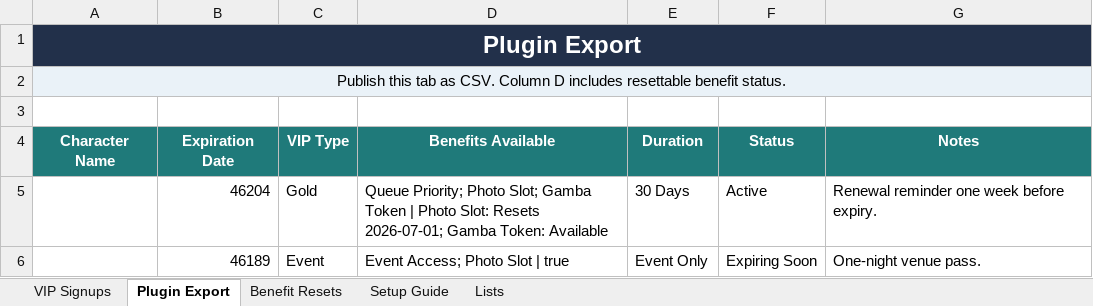
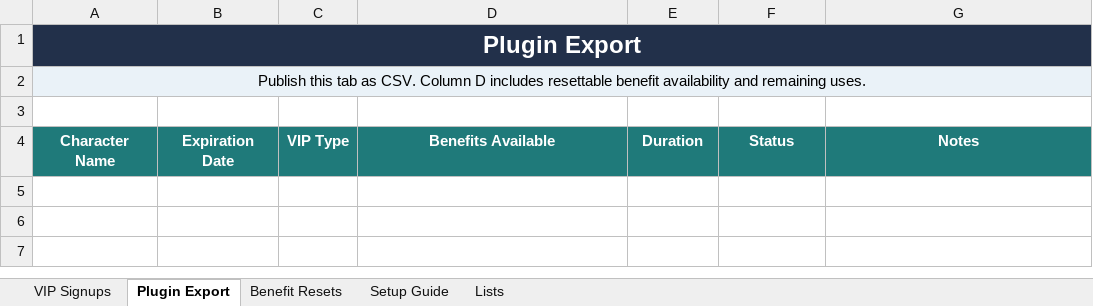
Before and after one commit to Tuconei/VIP-Manager, an Excel workbook: templates/VIP-Tracker-Template.xlsx, sheet Plugin Export, drawn as a sheet; values as stored, in another font and other column widths than the file's, no borders; the diff names each change by its address in the sheet, - before the commit and + after, or states it on an @@ line.

Commit message:
Support multi-use resettable benefits

```diff
--- a/templates/VIP-Tracker-Template.xlsx (sheet Plugin Export)
+++ b/templates/VIP-Tracker-Template.xlsx (sheet Plugin Export)
-A2: …resettable benefit status.
+A2: …resettable benefit availability and remaining uses.
-row 5:  | 46204 | Gold | Queue Priority; Photo Slot; Gamba Token | Photo Slot: Resets 2026-07-01; Gamba Token: Available | 30 Days | Active | Renewal reminder one week before expiry.
-row 6:  | 46189 | Event | Event Access; Photo Slot | true | Event Only | Expiring Soon | One-night venue pass.
```
Also changed, not shown: sheet Setup Guide, sheet Benefit Resets, sheet VIP Signups, formulas that keep their value, 1 other file.
